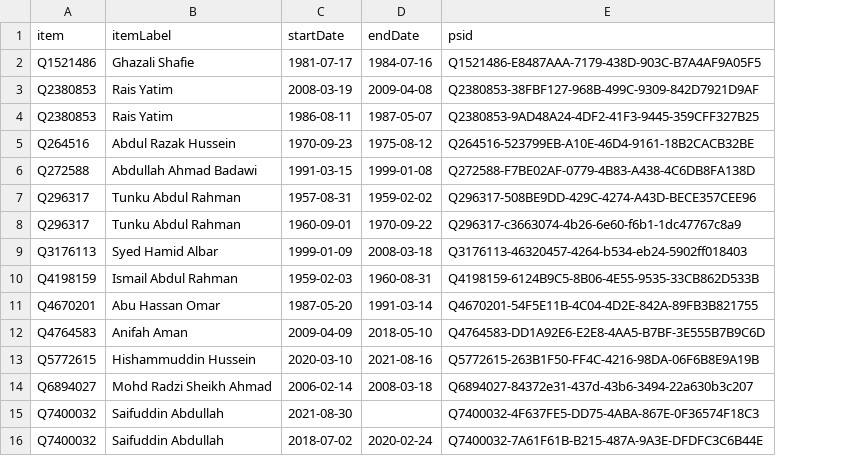
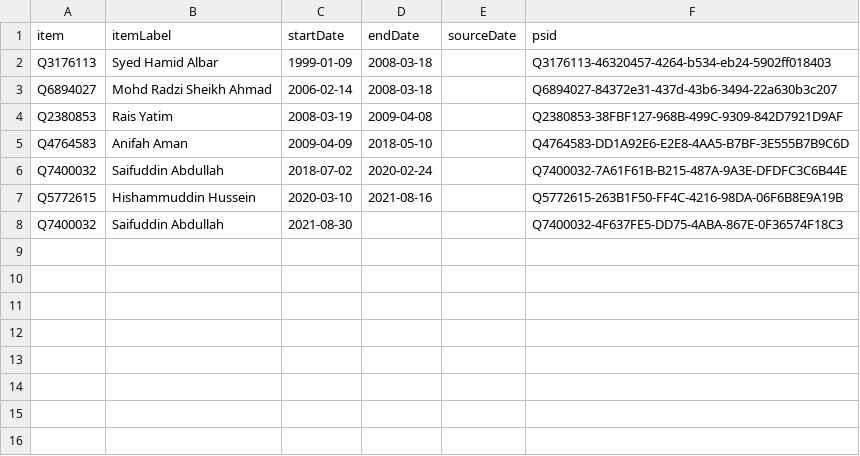
Before and after one commit to every-politician-scrapers/malaysia-ministers, a CSV file: sources/foreign-enwiki/wikidata.csv, drawn as a sheet; removed rows and columns are numbered as before the commit, all else as after; the diff names each change by its address in the sheet, - before the commit and + after, or states it on an @@ line.

Commit message:
Compare external sources to Wikidata

```diff
--- a/sources/foreign-enwiki/wikidata.csv
+++ b/sources/foreign-enwiki/wikidata.csv
+column E (sourceDate), empty
-row 2: Q1521486 | Ghazali Shafie | 1981-07-17 | 1984-07-16 | Q1521486-E8487AAA-7179-438D-903C-B7A4AF9A05F5
@@ row 9 moved to row 2: Q3176113 @@
@@ row 14 moved to row 3: Q6894027 @@
-row 4: Q2380853 | Rais Yatim | 1986-08-11 | 1987-05-07 | Q2380853-9AD48A24-4DF2-41F3-9445-359CFF327B25
-row 5: Q264516 | Abdul Razak Hussein | 1970-09-23 | 1975-08-12 | Q264516-523799EB-A10E-46D4-9161-18B2CACB32BE
-row 6: Q272588 | Abdullah Ahmad Badawi | 1991-03-15 | 1999-01-08 | Q272588-F7BE02AF-0779-4B83-A438-4C6DB8FA138D
-row 7: Q296317 | Tunku Abdul Rahman | 1957-08-31 | 1959-02-02 | Q296317-508BE9DD-429C-4274-A43D-BECE357CEE96
-row 8: Q296317 | Tunku Abdul Rahman | 1960-09-01 | 1970-09-22 | Q296317-c3663074-4b26-6e60-f6b1-1dc47767c8a9
-row 10: Q4198159 | Ismail Abdul Rahman | 1959-02-03 | 1960-08-31 | Q4198159-6124B9C5-8B06-4E55-9535-33CB862D533B
-row 11: Q4670201 | Abu Hassan Omar | 1987-05-20 | 1991-03-14 | Q4670201-54F5E11B-4C04-4D2E-842A-89FB3B821755
@@ row 16 moved to row 6: Q7400032 @@
```
Also changed, not shown: sources/minister-defence/scraped.csv, sources/minister-defence/wikidata.csv, 9 other files.
